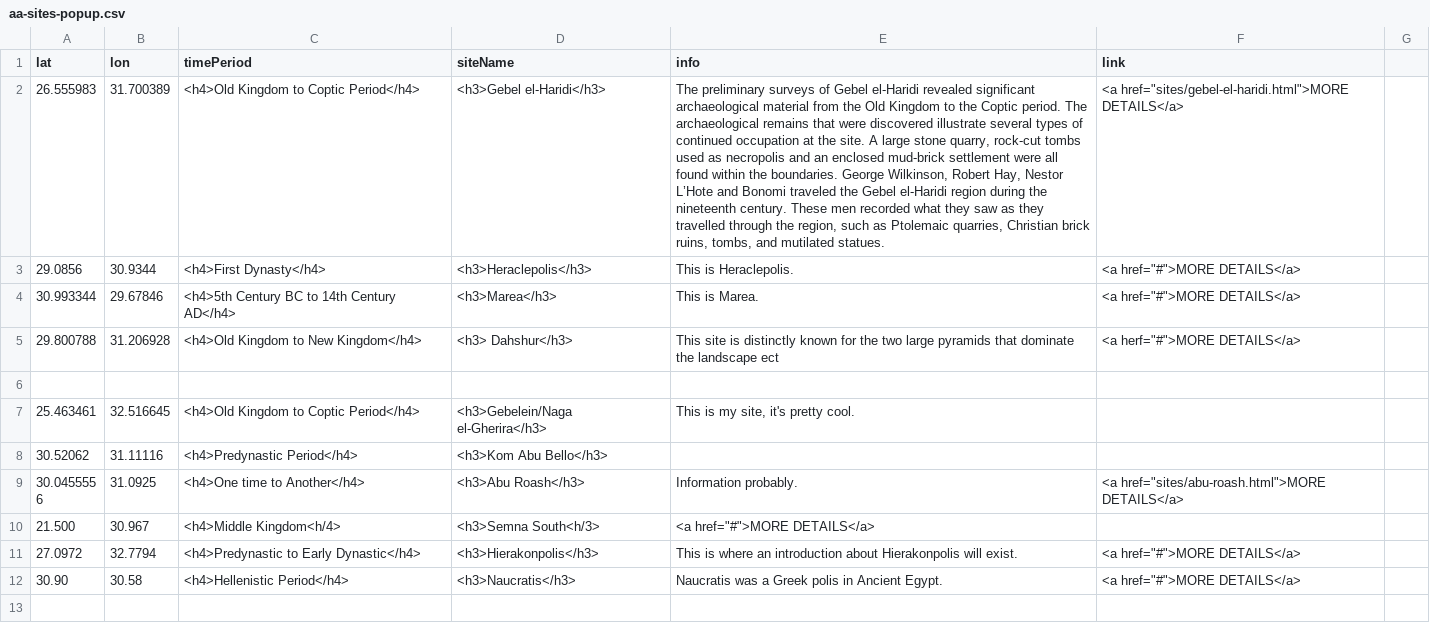
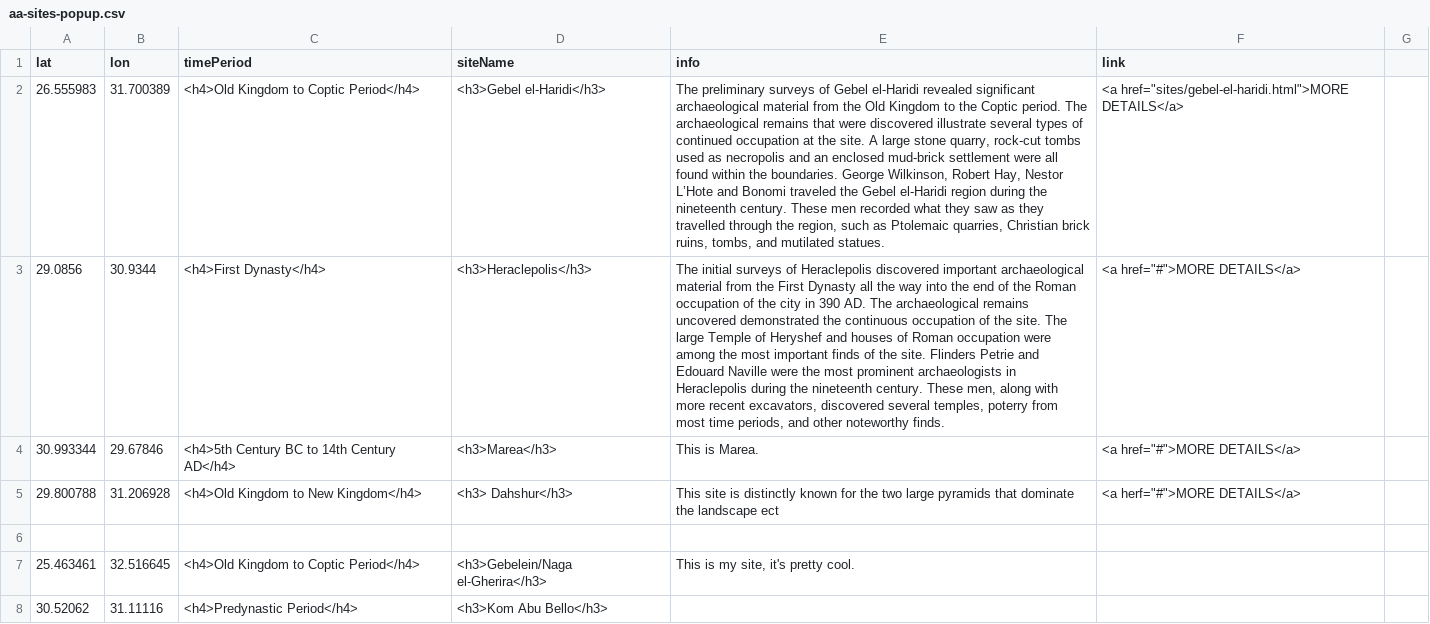
Before and after one commit to msu-anthropology/daea-fs14, a CSV file: sites/aa-sites-popup.csv, drawn as a sheet; only a part is shown; the shorter side is filled out with more unchanged rows; the diff names each change by its address in the sheet, - before the commit and + after, or states it on an @@ line.

Commit message:
Adding Intro
adding intro to site Heraclepolis

```diff
--- a/sites/aa-sites-popup.csv
+++ b/sites/aa-sites-popup.csv
-E3 (info): This is Heraclepolis.
+E3 (info): The initial surveys of Heraclepolis discovered important archaeological material from the First Dynasty all the way into the end of the Roman occupation of the city in 390 AD. The archaeological remains uncovered demonstrated the continuous occupation of the site. The large Temple of Heryshef and houses of Roman occupation were among the most important finds of the site. Flinders Petrie and Edouard Naville were the most prominent archaeologists in Heraclepolis during the nineteenth century. These men, along with more recent excavators, discovered several temples, poterry from most time periods, and other noteworthy finds.
```
